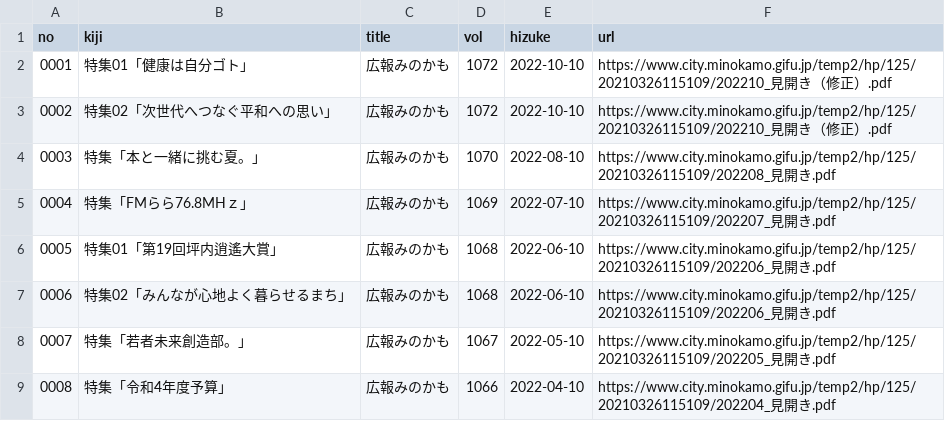
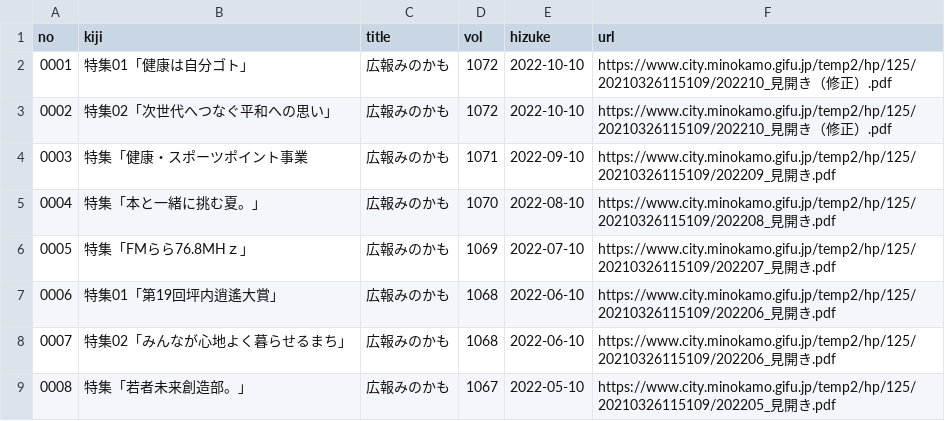
Before and after one commit to Matsunotakanori/kyodo_shiryo.github.io, a TSV file: _data/koho_minokamo.tsv, drawn as a sheet; only a part is shown; the shorter side is filled out with more unchanged rows; addresses are those after the commit; the diff names each change by its address in the sheet, - before the commit and + after, or states it on an @@ line.

Commit message:
Add files via upload

```diff
--- a/_data/koho_minokamo.tsv
+++ b/_data/koho_minokamo.tsv
+row 4: 0003 | 特集「健康・スポーツポイント事業 | 広報みのかも | 1071 | 2022-09-10 | https://www.city.minokamo.gifu.jp/temp2/hp/125/20210326115109/202209_見開き.pdf
@@ column A (no) renumbered from row 5 down @@
```
